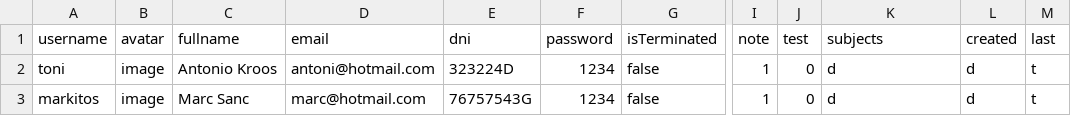
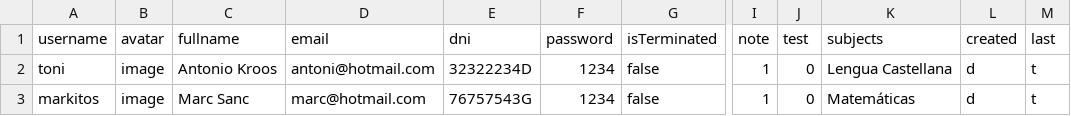
Before and after one commit to marioDAM/Moodle, a CSV file: file/usuarios.csv, drawn as a sheet; only a part is shown, gaps mark what is left out; the diff names each change by its address in the sheet, - before the commit and + after, or states it on an @@ line.

```diff
--- a/file/usuarios.csv
+++ b/file/usuarios.csv
-E2 (dni): 323224D
+E2 (dni): 32322234D
-K2 (subjects): d
+K2 (subjects): Lengua Castellana
-K3 (subjects): d
+K3 (subjects): Matemáticas
```
Also changed, not shown: 26 other files.
